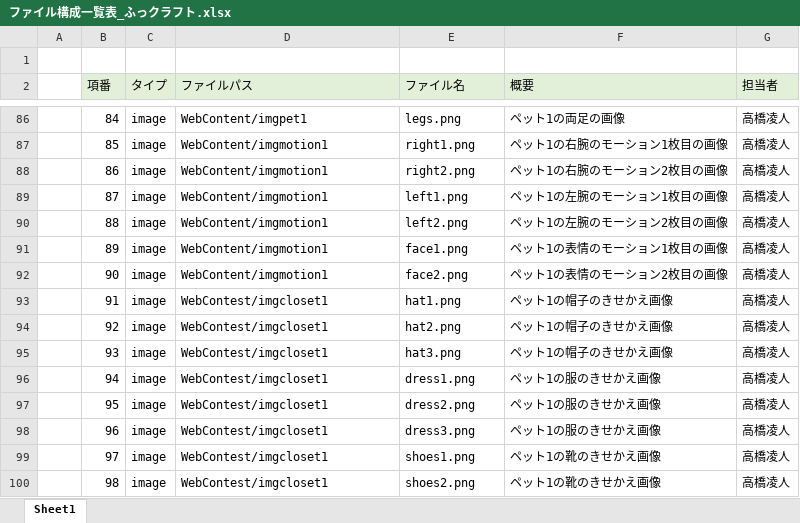
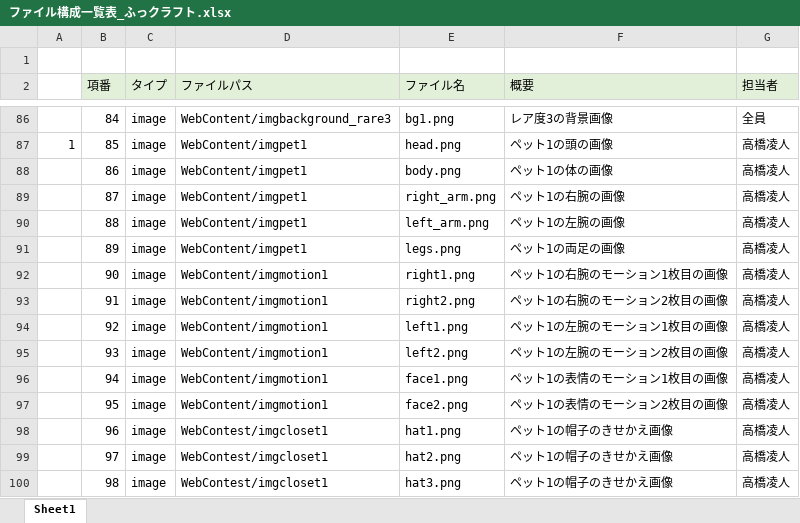
Before and after one commit to dojo2023/E-3, an Excel workbook: doc/3_内部設計/ファイル構成一覧表_ふっクラフト.xlsx, sheet Sheet1, drawn as a sheet; only a part is shown, gaps mark what is left out; values as stored, in another font and other column widths than the file's, no borders; the diff covers the shown part only; the diff names each change by its address in the sheet, - before the commit and + after, or states it on an @@ line.

```diff
--- a/doc/3_内部設計/ファイル構成一覧表_ふっクラフト.xlsx (sheet Sheet1)
+++ b/doc/3_内部設計/ファイル構成一覧表_ふっクラフト.xlsx (sheet Sheet1)
@@ column A renumbered between rows 82 and 179 @@
-D86 (ファイルパス): WebContent/imgpet1
+D86 (ファイルパス): WebContent/imgbackground_rare3
-E86 (ファイル名): legs.png
+E86 (ファイル名): bg1.png
-F86 (概要): ペット1の両足の画像
+F86 (概要): レア度3の背景画像
-G86 (担当者): 高橋凌人
+G86 (担当者): 全員
-D87:D91 (ファイルパス): WebContent/imgmotion1
+D87:D91 (ファイルパス): WebContent/imgpet1
-E87 (ファイル名): right1.png
+E87 (ファイル名): head.png
-F87 (概要): ペット1の右腕のモーション1枚目の画像
+F87 (概要): ペット1の頭の画像
-E88 (ファイル名): right2.png
+E88 (ファイル名): body.png
-F88 (概要): ペット1の右腕のモーション2枚目の画像
+F88 (概要): ペット1の体の画像
-E89 (ファイル名): left1.png
+E89 (ファイル名): right_arm.png
-F89 (概要): ペット1の左腕のモーション1枚目の画像
+F89 (概要): ペット1の右腕の画像
-E90 (ファイル名): left2.png
+E90 (ファイル名): left_arm.png
-F90 (概要): ペット1の左腕のモーション2枚目の画像
+F90 (概要): ペット1の左腕の画像
-E91 (ファイル名): face1.png
+E91 (ファイル名): legs.png
-F91 (概要): ペット1の表情のモーション1枚目の画像
+F91 (概要): ペット1の両足の画像
-E92 (ファイル名): face2.png
+E92 (ファイル名): right1.png
-F92 (概要): ペット1の表情のモーション2枚目の画像
+F92 (概要): ペット1の右腕のモーション1枚目の画像
-D93:D97 (ファイルパス): WebContest/imgcloset1
+D93:D97 (ファイルパス): WebContent/imgmotion1
-E93 (ファイル名): hat1.png
+E93 (ファイル名): right2.png
-F93 (概要): ペット1の帽子のきせかえ画像
+F93 (概要): ペット1の右腕のモーション2枚目の画像
-E94 (ファイル名): hat2.png
+E94 (ファイル名): left1.png
-F94 (概要): ペット1の帽子のきせかえ画像
+F94 (概要): ペット1の左腕のモーション1枚目の画像
-E95 (ファイル名): hat3.png
+E95 (ファイル名): left2.png
-F95 (概要): ペット1の帽子のきせかえ画像
+F95 (概要): ペット1の左腕のモーション2枚目の画像
-E96 (ファイル名): dress1.png
+E96 (ファイル名): face1.png
-F96 (概要): ペット1の服のきせかえ画像
+F96 (概要): ペット1の表情のモーション1枚目の画像
-E97 (ファイル名): dress2.png
+E97 (ファイル名): face2.png
-F97 (概要): ペット1の服のきせかえ画像
+F97 (概要): ペット1の表情のモーション2枚目の画像
-E98 (ファイル名): dress3.png
+E98 (ファイル名): hat1.png
-F98 (概要): ペット1の服のきせかえ画像
+F98 (概要): ペット1の帽子のきせかえ画像
-E99 (ファイル名): shoes1.png
+E99 (ファイル名): hat2.png
-F99:F100 (概要): ペット1の靴のきせかえ画像
+F99:F100 (概要): ペット1の帽子のきせかえ画像
-E100 (ファイル名): shoes2.png
+E100 (ファイル名): hat3.png
```
Also changed, not shown: 5 added rows and 308 edited cells elsewhere in this sheet, formulas that keep their value.
